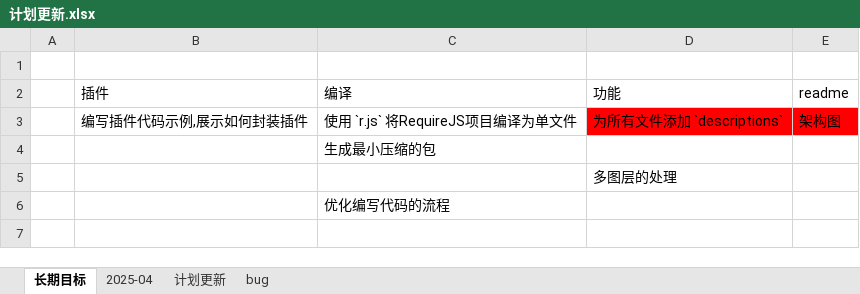
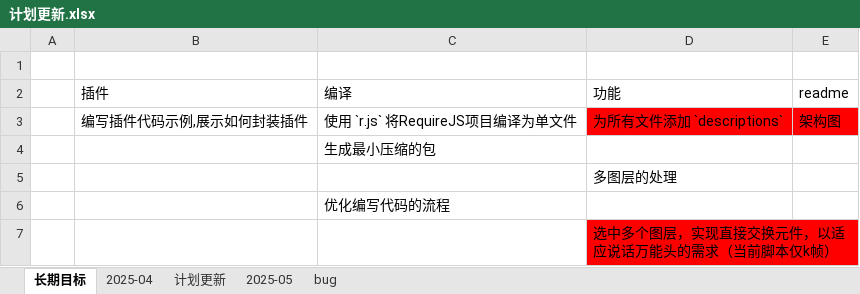
Before and after one commit to rabit2022/AnJsflScript, an Excel workbook: 计划更新.xlsx, sheet 长期目标, drawn as a sheet; values as stored, in another font and other column widths than the file's, no borders; the diff names each change by its address in the sheet, - before the commit and + after, or states it on an @@ line.

```diff
--- a/计划更新.xlsx (sheet 长期目标)
+++ b/计划更新.xlsx (sheet 长期目标)
+sheet tab: 2025-05
+row 7:  |  |  | 选中多个图层，实现直接交换元件，以适应说话万能头的需求（当前脚本仅k帧）
```
Also changed, not shown: sheet 计划更新, sheet bug, sheet 2025-04, 9 other files.
